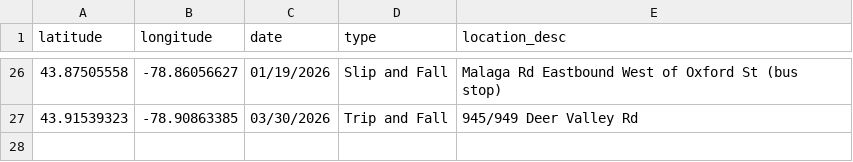
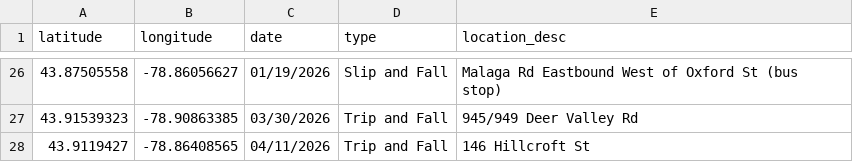
Before and after one commit to Raufaem/claims-map, a CSV file: claims_2026.csv, drawn as a sheet; only a part is shown, gaps mark what is left out; the diff names each change by its address in the sheet, - before the commit and + after, or states it on an @@ line.

Commit message:
Add files via upload

```diff
--- a/claims_2026.csv
+++ b/claims_2026.csv
+row 28: 43.9119427 | -78.86408565 | 04/11/2026 | Trip and Fall | 146 Hillcroft St
```
